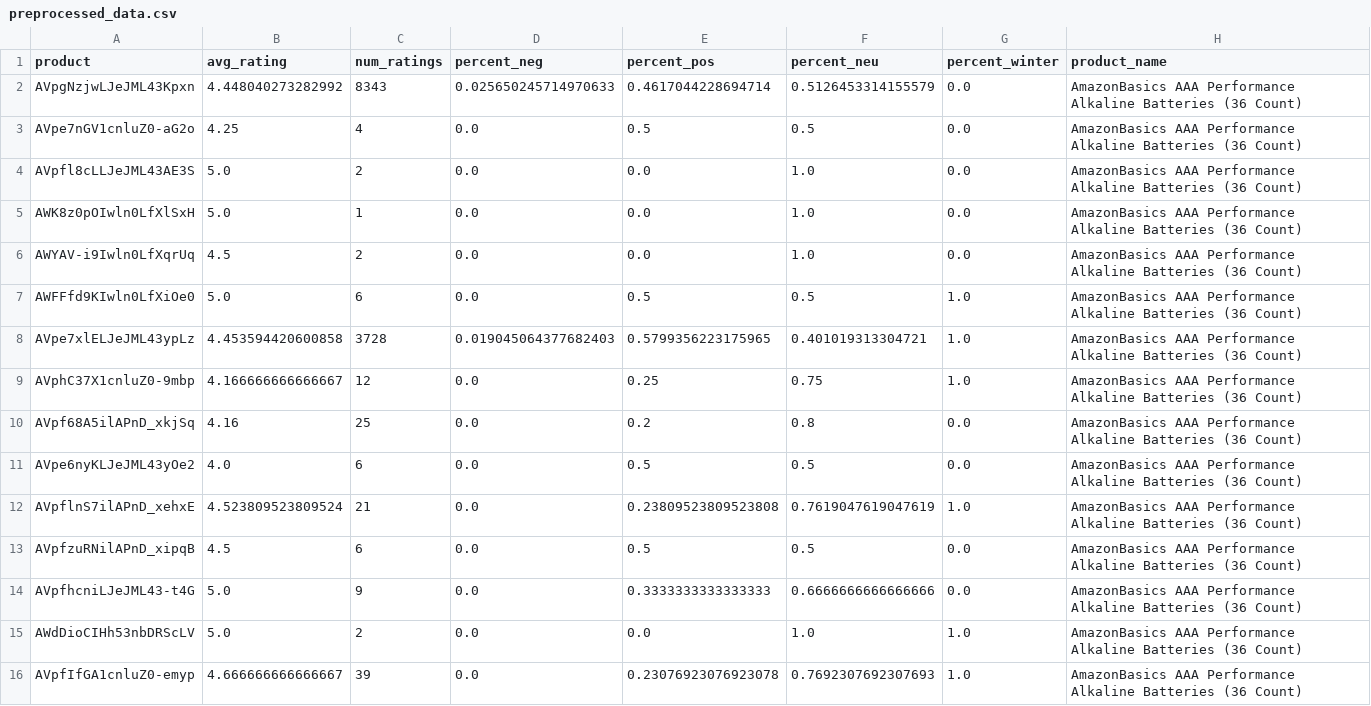
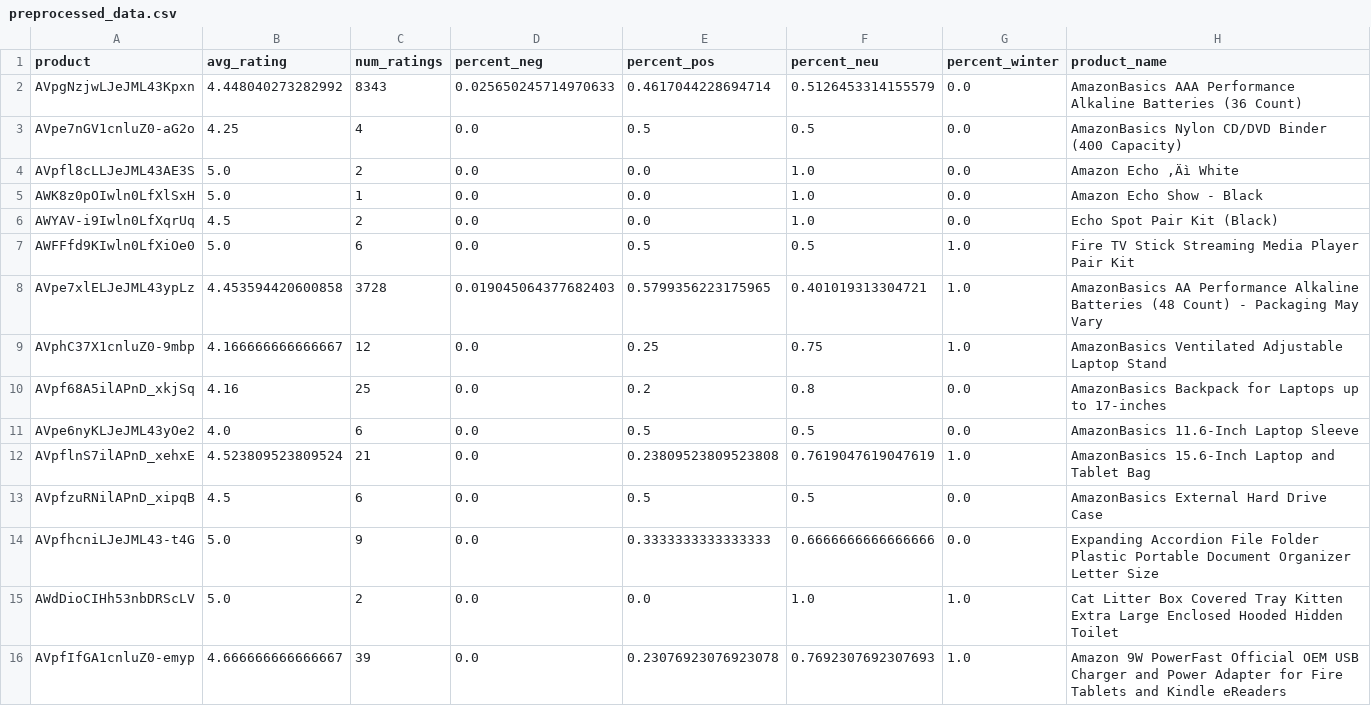
Before and after one commit to sofia-llacer-caro/text-mining-practice, a CSV file: assignments/assignment_4/preprocessed_data.csv, drawn as a sheet; only a part is shown; the diff covers the shown part only.

```diff
--- a/assignments/assignment_4/preprocessed_data.csv
+++ b/assignments/assignment_4/preprocessed_data.csv
@@ -2,15 +2,15 @@ product,avg_rating,num_ratings,percent_neg,percent_pos,percent_neu,percent_winte
 AVpgNzjwLJeJML43Kpxn,4.448040273282992,8343,0.025650245714970633,0.4617044228694714,0.5126453314155579,0.0,AmazonBasics AAA Performance Alkaline Batteries (36 Count)
-AVpe7nGV1cnluZ0-aG2o,4.25,4,0.0,0.5,0.5,0.0,AmazonBasics AAA Performance Alkaline Batteries (36 Count)
-AVpfl8cLLJeJML43AE3S,5.0,2,0.0,0.0,1.0,0.0,AmazonBasics AAA Performance Alkaline Batteries (36 Count)
-AWK8z0pOIwln0LfXlSxH,5.0,1,0.0,0.0,1.0,0.0,AmazonBasics AAA Performance Alkaline Batteries (36 Count)
-AWYAV-i9Iwln0LfXqrUq,4.5,2,0.0,0.0,1.0,0.0,AmazonBasics AAA Performance Alkaline Batteries (36 Count)
-AWFFfd9KIwln0LfXiOe0,5.0,6,0.0,0.5,0.5,1.0,AmazonBasics AAA Performance Alkaline Batteries (36 Count)
-AVpe7xlELJeJML43ypLz,4.453594420600858,3728,0.019045064377682403,0.5799356223175965,0.401019313304721,1.0,AmazonBasics AAA Performance Alkaline Batteries (36 Count)
-AVphC37X1cnluZ0-9mbp,4.166666666666667,12,0.0,0.25,0.75,1.0,AmazonBasics AAA Performance Alkaline Batteries (36 Count)
-AVpf68A5ilAPnD_xkjSq,4.16,25,0.0,0.2,0.8,0.0,AmazonBasics AAA Performance Alkaline Batteries (36 Count)
-AVpe6nyKLJeJML43yOe2,4.0,6,0.0,0.5,0.5,0.0,AmazonBasics AAA Performance Alkaline Batteries (36 Count)
-AVpflnS7ilAPnD_xehxE,4.523809523809524,21,0.0,0.23809523809523808,0.7619047619047619,1.0,AmazonBasics AAA Performance Alkaline Batteries (36 Count)
-AVpfzuRNilAPnD_xipqB,4.5,6,0.0,0.5,0.5,0.0,AmazonBasics AAA Performance Alkaline Batteries (36 Count)
-AVpfhcniLJeJML43-t4G,5.0,9,0.0,0.3333333333333333,0.6666666666666666,0.0,AmazonBasics AAA Performance Alkaline Batteries (36 Count)
-AWdDioCIHh53nbDRScLV,5.0,2,0.0,0.0,1.0,1.0,AmazonBasics AAA Performance Alkaline Batteries (36 Count)
-AVpfIfGA1cnluZ0-emyp,4.666666666666667,39,0.0,0.23076923076923078,0.7692307692307693,1.0,AmazonBasics AAA Performance Alkaline Batteries (36 Count)
+AVpe7nGV1cnluZ0-aG2o,4.25,4,0.0,0.5,0.5,0.0,AmazonBasics Nylon CD/DVD Binder (400 Capacity)
+AVpfl8cLLJeJML43AE3S,5.0,2,0.0,0.0,1.0,0.0,Amazon Echo ‚Äì White
+AWK8z0pOIwln0LfXlSxH,5.0,1,0.0,0.0,1.0,0.0,Amazon Echo Show - Black
+AWYAV-i9Iwln0LfXqrUq,4.5,2,0.0,0.0,1.0,0.0,Echo Spot Pair Kit (Black)
+AWFFfd9KIwln0LfXiOe0,5.0,6,0.0,0.5,0.5,1.0,Fire TV Stick Streaming Media Player Pair Kit
+AVpe7xlELJeJML43ypLz,4.453594420600858,3728,0.019045064377682403,0.5799356223175965,0.401019313304721,1.0,AmazonBasics AA Performance Alkaline Batteries (48 Count) - Packaging May Vary
+AVphC37X1cnluZ0-9mbp,4.166666666666667,12,0.0,0.25,0.75,1.0,AmazonBasics Ventilated Adjustable Laptop Stand
+AVpf68A5ilAPnD_xkjSq,4.16,25,0.0,0.2,0.8,0.0,AmazonBasics Backpack for Laptops up to 17-inches
+AVpe6nyKLJeJML43yOe2,4.0,6,0.0,0.5,0.5,0.0,AmazonBasics 11.6-Inch Laptop Sleeve
+AVpflnS7ilAPnD_xehxE,4.523809523809524,21,0.0,0.23809523809523808,0.7619047619047619,1.0,AmazonBasics 15.6-Inch Laptop and Tablet Bag
+AVpfzuRNilAPnD_xipqB,4.5,6,0.0,0.5,0.5,0.0,AmazonBasics External Hard Drive Case
+AVpfhcniLJeJML43-t4G,5.0,9,0.0,0.3333333333333333,0.6666666666666666,0.0,Expanding Accordion File Folder Plastic Portable Document Organizer Letter Size
+AWdDioCIHh53nbDRScLV,5.0,2,0.0,0.0,1.0,1.0,Cat Litter Box Covered Tray Kitten Extra Large Enclosed Hooded Hidden Toilet
+AVpfIfGA1cnluZ0-emyp,4.666666666666667,39,0.0,0.23076923076923078,0.7692307692307693,1.0,Amazon 9W PowerFast Official OEM USB Charger and Power Adapter for Fire Tablets and Kindle eReaders
```
Also changed, not shown: 50 edited cells elsewhere in this file, 2 other files.
